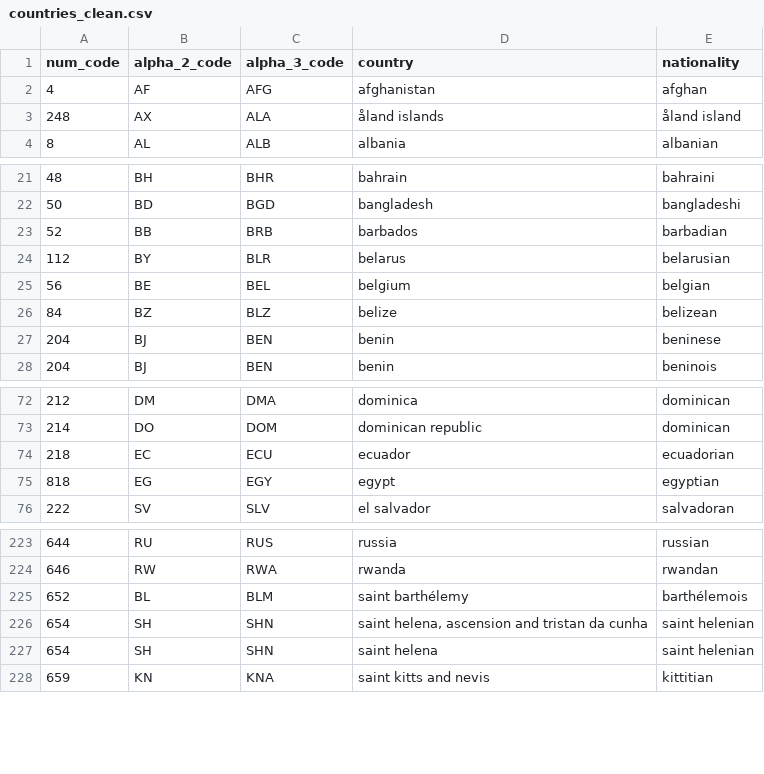
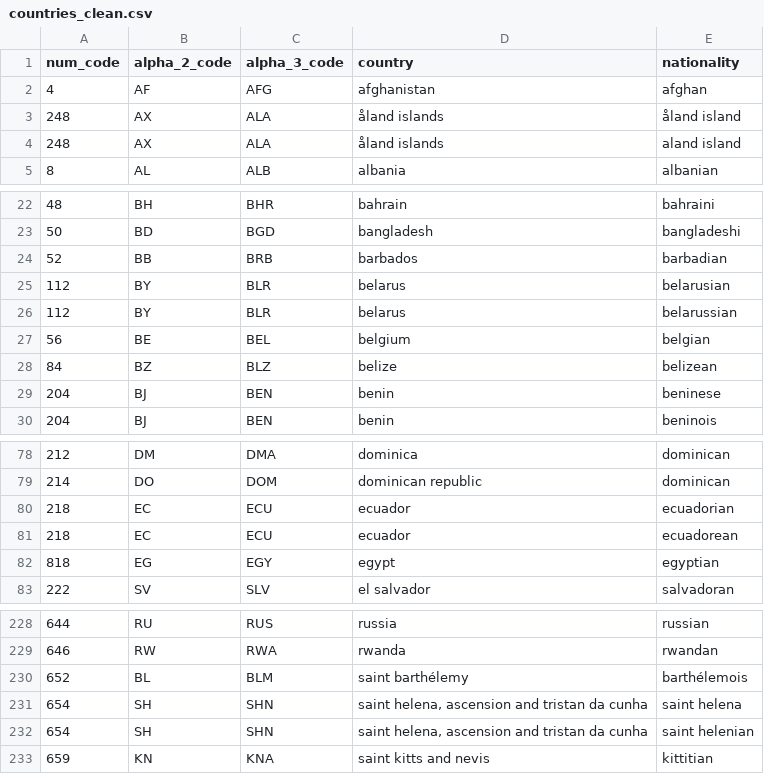
Before and after one commit to yontartu/wuran, a CSV file: data/countries_clean.csv, drawn as a sheet; only a part is shown, gaps mark what is left out; the diff covers the shown part only.

```diff
--- a/data/countries_clean.csv
+++ b/data/countries_clean.csv
@@ -3,2 +3,3 @@ num_code,alpha_2_code,alpha_3_code,country,nationality
 248,AX,ALA,åland islands,åland island
+248,AX,ALA,åland islands,aland island
 8,AL,ALB,albania,albanian
@@ -24,2 +25,3 @@ num_code,alpha_2_code,alpha_3_code,country,nationality
 112,BY,BLR,belarus,belarusian
+112,BY,BLR,belarus,belarussian
 56,BE,BEL,belgium,belgian
@@ -74,2 +80,3 @@ num_code,alpha_2_code,alpha_3_code,country,nationality
 218,EC,ECU,ecuador,ecuadorian
+218,EC,ECU,ecuador,ecuadorean
 818,EG,EGY,egypt,egyptian
@@ -225,4 +230,4 @@ num_code,alpha_2_code,alpha_3_code,country,nationality
 652,BL,BLM,saint barthélemy,barthélemois
+654,SH,SHN,"saint helena, ascension and tristan da cunha",saint helena
 654,SH,SHN,"saint helena, ascension and tristan da cunha",saint helenian
-654,SH,SHN,saint helena,saint helenian
 659,KN,KNA,saint kitts and nevis,kittitian
```
Also changed, not shown: 14 added rows, 13 removed rows and 5 edited cells elsewhere in this file, data/countries.csv, 1 other file.
